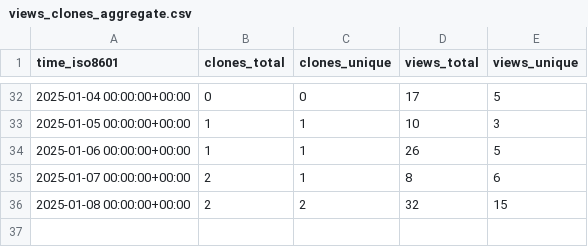
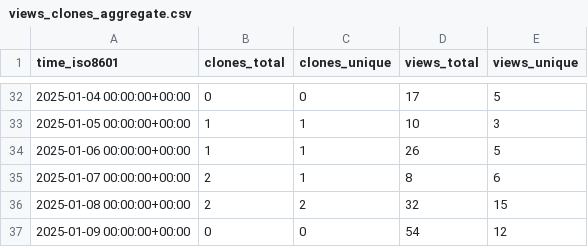
Before and after one commit to PacificBiosciences/sawfish, a CSV file: PacificBiosciences/sawfish/ghrs-data/views_clones_aggregate.csv, drawn as a sheet; only a part is shown, gaps mark what is left out.

```diff
--- a/PacificBiosciences/sawfish/ghrs-data/views_clones_aggregate.csv
+++ b/PacificBiosciences/sawfish/ghrs-data/views_clones_aggregate.csv
@@ -36 +36,2 @@ time_iso8601,clones_total,clones_unique,views_total,views_unique
 2025-01-08 00:00:00+00:00,2,2,32,15
+2025-01-09 00:00:00+00:00,0,0,54,12
```
Also changed, not shown: 1 other file.
